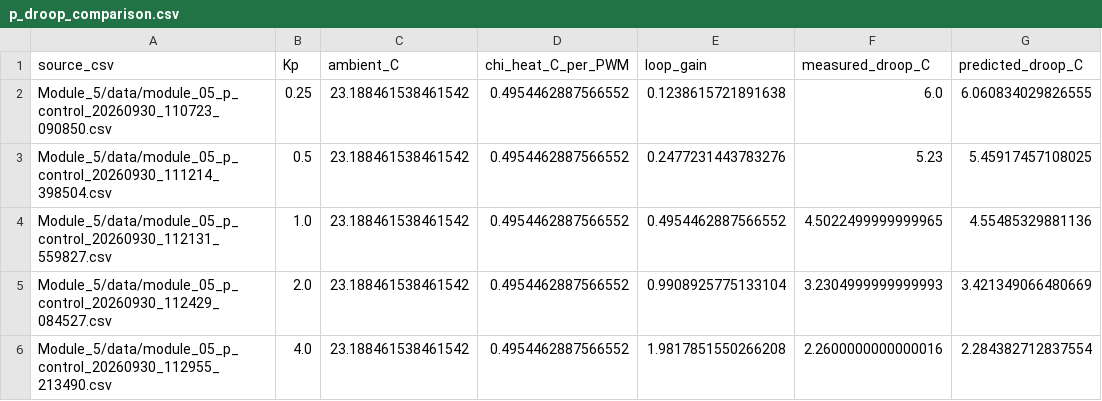
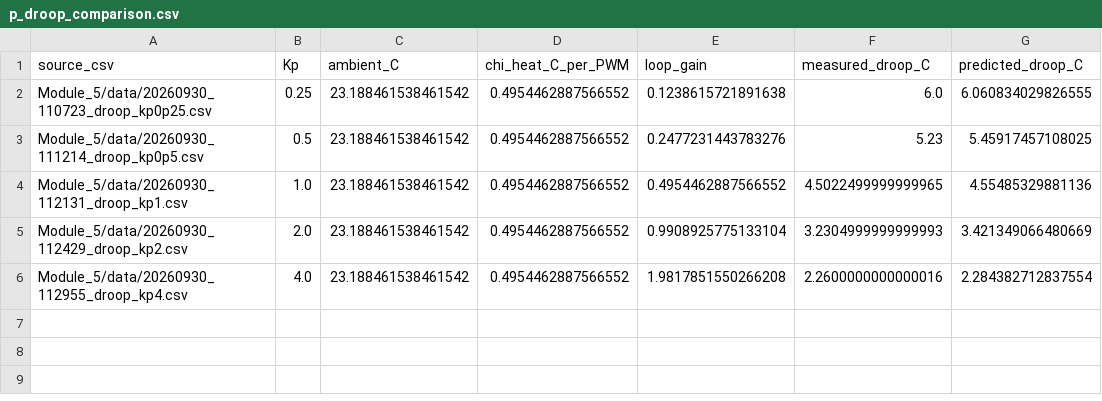
Before and after one commit to zhuyanheng/Phys39-teamR-X, a CSV file: Module_6/data/p_droop_comparison.csv, drawn as a sheet; only a part is shown; the diff names each change by its address in the sheet, - before the commit and + after, or states it on an @@ line.

```diff
--- a/Module_6/data/p_droop_comparison.csv
+++ b/Module_6/data/p_droop_comparison.csv
-A2 (source_csv): Module_5/data/module_05_p_control_20260930_110723_090850.csv
+A2 (source_csv): Module_5/data/20260930_110723_droop_kp0p25.csv
-A3 (source_csv): Module_5/data/module_05_p_control_20260930_111214_398504.csv
+A3 (source_csv): Module_5/data/20260930_111214_droop_kp0p5.csv
-A4 (source_csv): Module_5/data/module_05_p_control_20260930_112131_559827.csv
+A4 (source_csv): Module_5/data/20260930_112131_droop_kp1.csv
-A5 (source_csv): Module_5/data/module_05_p_control_20260930_112429_084527.csv
+A5 (source_csv): Module_5/data/20260930_112429_droop_kp2.csv
-A6 (source_csv): Module_5/data/module_05_p_control_20260930_112955_213490.csv
+A6 (source_csv): Module_5/data/20260930_112955_droop_kp4.csv
```
Also changed, not shown: Module_5/data/part_04_droop_comparison.csv, 33 other files.
